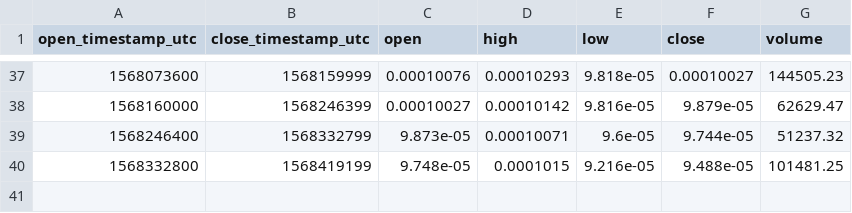
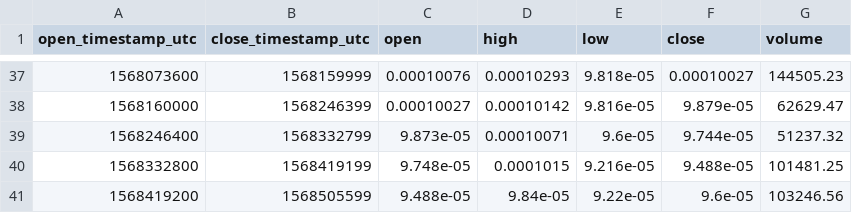
Before and after one commit to cryptobigbro/coinbasepro-XTZ-BTC, a CSV file: coinbasepro-XTZ-BTC-1d.csv, drawn as a sheet; only a part is shown, gaps mark what is left out; the diff names each change by its address in the sheet, - before the commit and + after, or states it on an @@ line.

```diff
--- a/coinbasepro-XTZ-BTC-1d.csv
+++ b/coinbasepro-XTZ-BTC-1d.csv
+row 41: 1568419200 | 1568505599 | 9.488e-05 | 9.84e-05 | 9.22e-05 | 9.6e-05 | 103246.56
```
Also changed, not shown: coinbasepro-XTZ-BTC-1h.csv, coinbasepro-XTZ-BTC-1m.csv.
